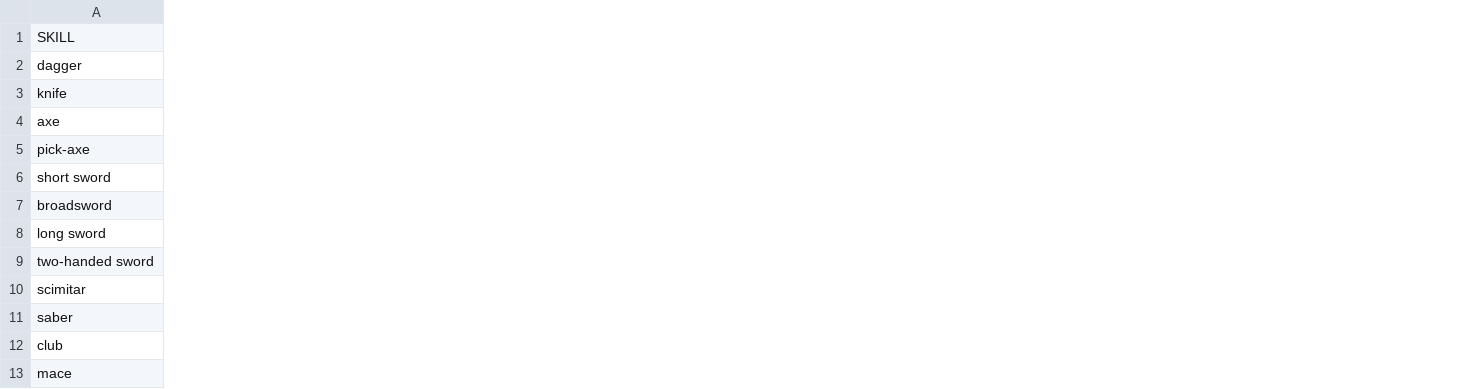
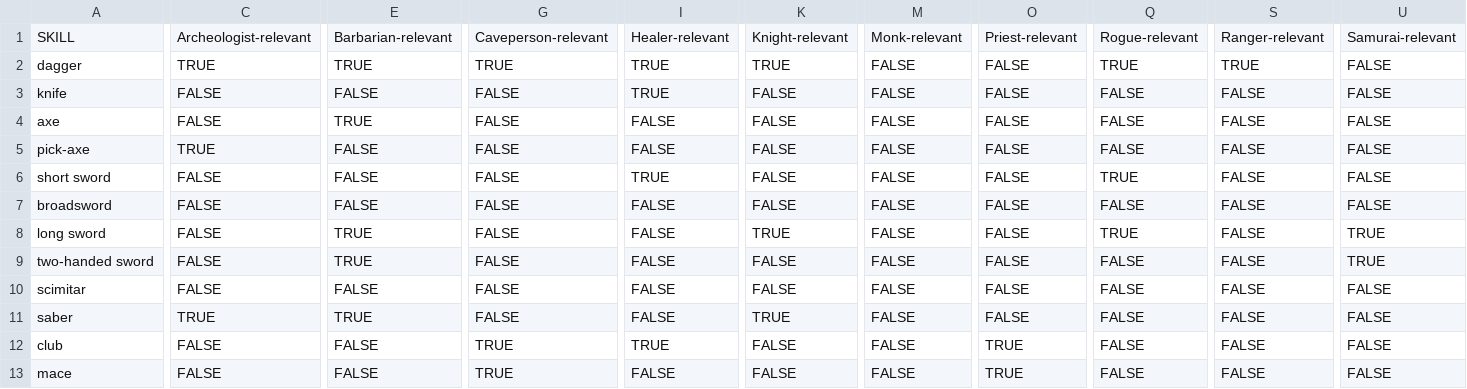
Before and after one commit to tanderson11/nethack-agent, a CSV file: spoilers/skill_spoiler.csv, drawn as a sheet; only a part is shown, gaps mark what is left out; the diff covers the shown part only; the diff names each change by its address in the sheet, - before the commit and + after, or states it on an @@ line.

Commit message:
Better wielded weapon strategy by using hand curated list of relevant skills.

```diff
--- a/spoilers/skill_spoiler.csv
+++ b/spoilers/skill_spoiler.csv
+column C, rows 1-13: Archeologist-relevant | TRUE | FALSE | FALSE | TRUE | FALSE | FALSE | FALSE | FALSE | FALSE | TRUE | FALSE | FALSE
+column E, rows 1-13: Barbarian-relevant | TRUE | FALSE | TRUE | FALSE | FALSE | FALSE | TRUE | TRUE | FALSE | TRUE | FALSE | FALSE
+column G, rows 1-13: Caveperson-relevant | TRUE | FALSE | FALSE | FALSE | FALSE | FALSE | FALSE | FALSE | FALSE | FALSE | TRUE | TRUE
+column I, rows 1-13: Healer-relevant | TRUE | TRUE | FALSE | FALSE | TRUE | FALSE | FALSE | FALSE | FALSE | FALSE | TRUE | FALSE
+column K, rows 1-13: Knight-relevant | TRUE | FALSE | FALSE | FALSE | FALSE | FALSE | TRUE | FALSE | FALSE | TRUE | FALSE | FALSE
+column M, rows 1-13: Monk-relevant | FALSE | FALSE | FALSE | FALSE | FALSE | FALSE | FALSE | FALSE | FALSE | FALSE | FALSE | FALSE
+column O, rows 1-13: Priest-relevant | FALSE | FALSE | FALSE | FALSE | FALSE | FALSE | FALSE | FALSE | FALSE | FALSE | TRUE | TRUE
+column Q, rows 1-13: Rogue-relevant | TRUE | FALSE | FALSE | FALSE | TRUE | FALSE | TRUE | FALSE | FALSE | FALSE | FALSE | FALSE
+column S, rows 1-13: Ranger-relevant | TRUE | FALSE | FALSE | FALSE | FALSE | FALSE | FALSE | FALSE | FALSE | FALSE | FALSE | FALSE
+column U, rows 1-13: Samurai-relevant | FALSE | FALSE | FALSE | FALSE | FALSE | FALSE | TRUE | TRUE | FALSE | FALSE | FALSE | FALSE
```
Also changed, not shown: 3 added columns elsewhere in this file, 2 other files.
